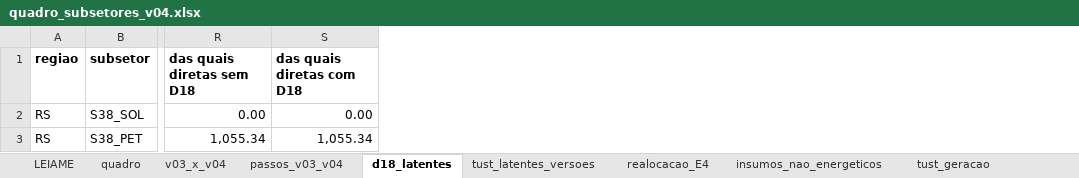
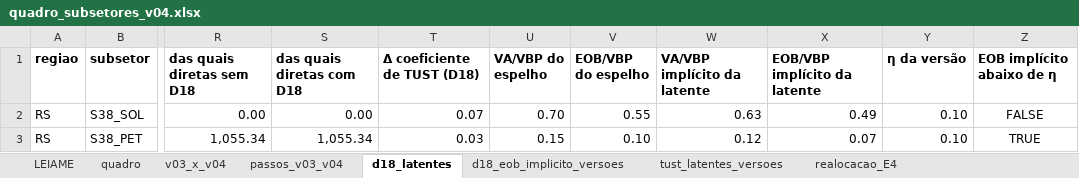
Before and after one commit to FranciscoArejano/MIP-desagregacao, an Excel workbook: resultados/rodada05/quadro_subsetores_v04.xlsx, sheet d18_latentes, drawn as a sheet; only a part is shown, gaps mark what is left out; values as stored, in another font and other column widths than the file's, no borders; the diff names each change by its address in the sheet, - before the commit and + after, or states it on an @@ line.

```diff
--- a/resultados/rodada05/quadro_subsetores_v04.xlsx (sheet d18_latentes)
+++ b/resultados/rodada05/quadro_subsetores_v04.xlsx (sheet d18_latentes)
+sheet tab: d18_eob_implicito_versoes
+column T (Δ coeficiente de TUST (D18)), rows 2-3: 0.07 | 0.03
+column U (VA/VBP do espelho), rows 2-3: 0.70 | 0.15
+column V (EOB/VBP do espelho), rows 2-3: 0.55 | 0.10
+column W (VA/VBP implícito da latente), rows 2-3: 0.63 | 0.12
+column X (EOB/VBP implícito da latente), rows 2-3: 0.49 | 0.07
+column Y (η da versão), rows 2-3: 0.10 | 0.10
+column Z (EOB implícito abaixo de η), rows 2-3: FALSE | TRUE
```
Also changed, not shown: sheet checagens, sheet realocacao_E4, sheet variantes_resumo, parametros/quadro_parametros_v04.xlsx, resultados/rodada05/MIP_RS_RB_2019_S38_11sub_v04.xlsx, 13 other files.
